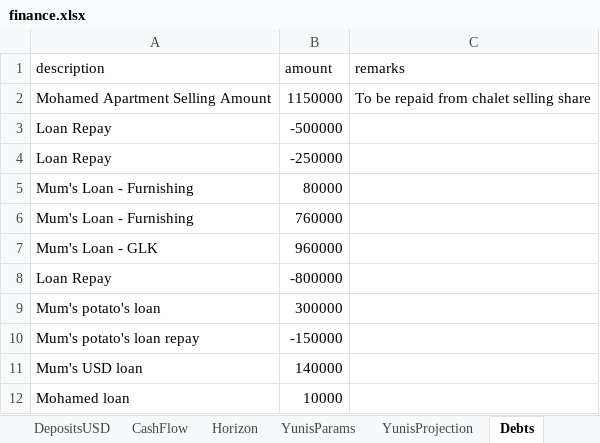
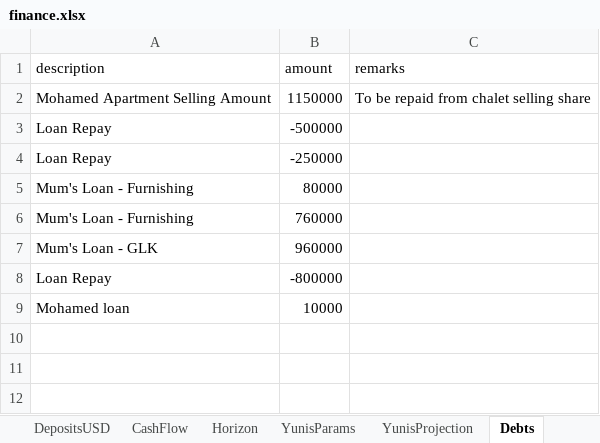
Before and after one commit to ahmedm838/personal-finance, an Excel workbook: docs/finance.xlsx, sheet Debts, drawn as a sheet; values as stored, in another font and other column widths than the file's, no borders; the diff names each change by its address in the sheet, - before the commit and + after, or states it on an @@ line.

Commit message:
Update figures from the web app

```diff
--- a/docs/finance.xlsx (sheet Debts)
+++ b/docs/finance.xlsx (sheet Debts)
-row 9: Mum's potato's loan | 300000
-row 10: Mum's potato's loan repay | -150000
-row 11: Mum's USD loan | 140000
```
Also changed, not shown: sheet YunisParams.
